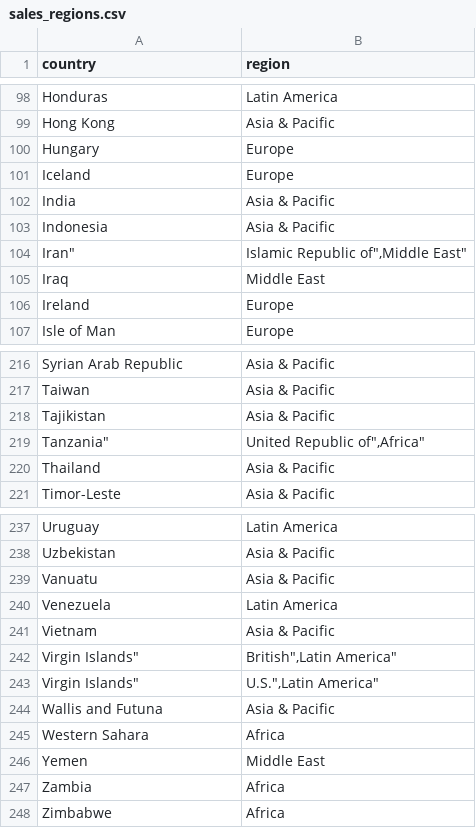
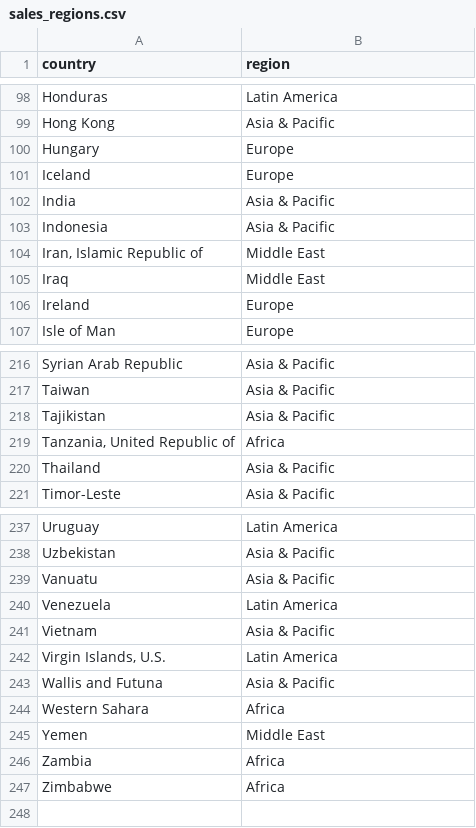
Before and after one commit to garystafford/kafka-connect-msk-demo, a CSV file: pyspark/data/sales_regions.csv, drawn as a sheet; only a part is shown, gaps mark what is left out; removed rows and columns are numbered as before the commit, all else as after; the diff names each change by its address in the sheet, - before the commit and + after, or states it on an @@ line.

```diff
--- a/pyspark/data/sales_regions.csv
+++ b/pyspark/data/sales_regions.csv
-row 104: Iran" | Islamic Republic of",Middle East"
+row 104: Iran, Islamic Republic of | Middle East
-row 219: Tanzania" | United Republic of",Africa"
+row 219: Tanzania, United Republic of | Africa
-row 242: Virgin Islands" | British",Latin America"
-row 243: Virgin Islands" | U.S.",Latin America"
+row 242: Virgin Islands, U.S. | Latin America
```
Also changed, not shown: 1 other file.
